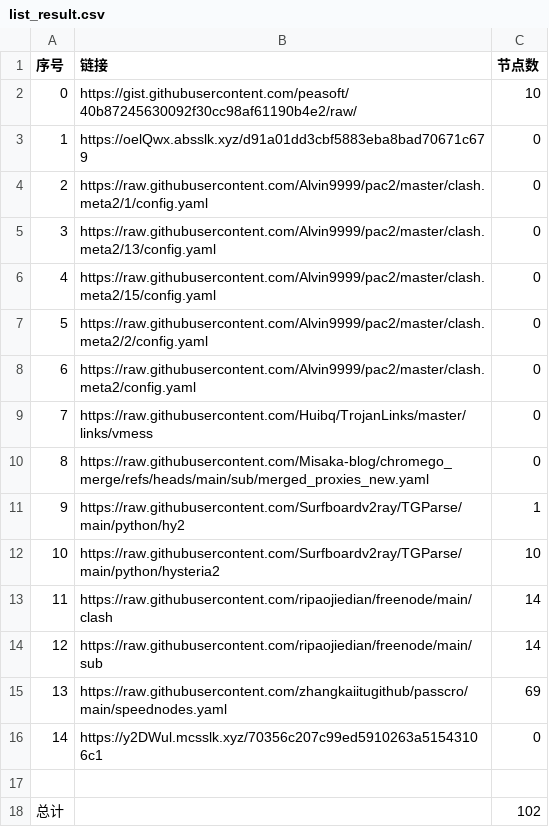
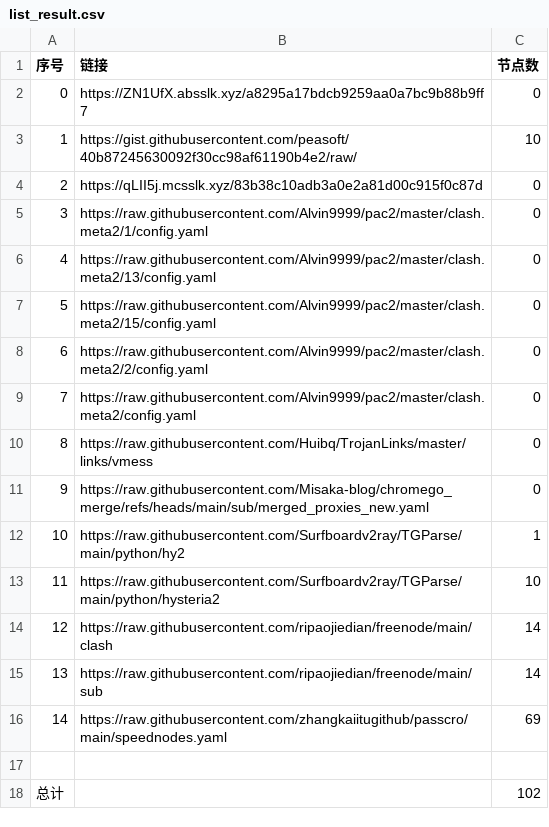
Before and after one commit to gm1008666/NoMoreWalls, a CSV file: list_result.csv, drawn as a sheet; removed rows and columns are numbered as before the commit, all else as after; the diff names each change by its address in the sheet, - before the commit and + after, or states it on an @@ line.

```diff
--- a/list_result.csv
+++ b/list_result.csv
+row 2: 0 | https://ZN1UfX.absslk.xyz/a8295a17bdcb9259aa0a7bc9b88b9ff7 | 0
@@ column A (序号) renumbered between rows 3 and 16 @@
-B4 (链接): https://oelQwx.absslk.xyz/d91a01dd3cbf5883eba8bad70671c679
+B4 (链接): https://qLII5j.mcsslk.xyz/83b38c10adb3a0e2a81d00c915f0c87d
-row 16: 14 | https://y2DWul.mcsslk.xyz/70356c207c99ed5910263a51543106c1 | 0
```
Also changed, not shown: 3 other files.
